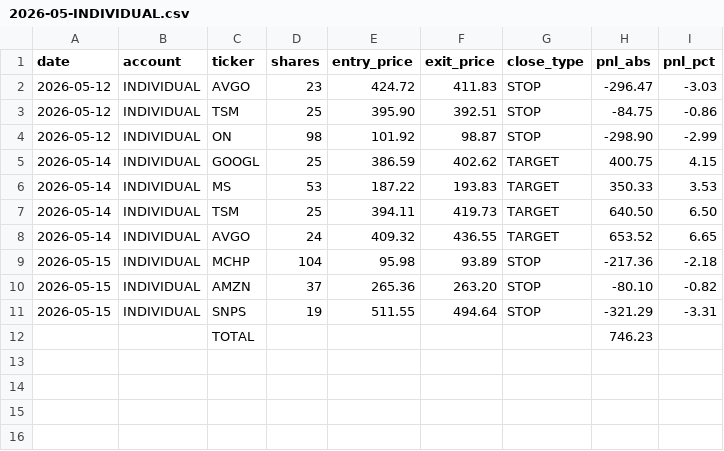
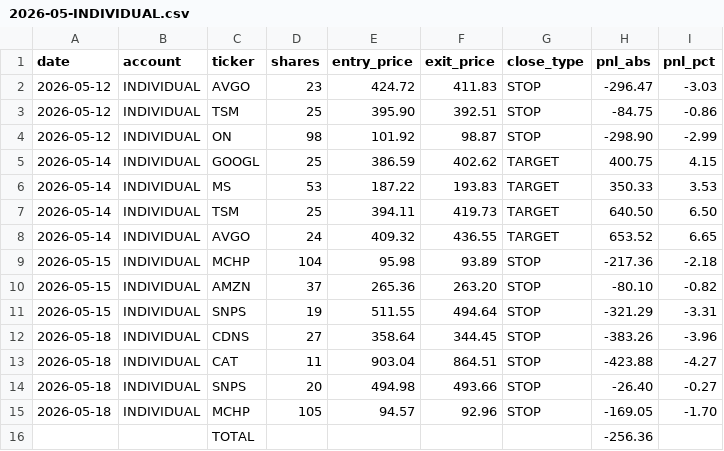
Before and after one commit to SimosProjects/Trading-Screener, a CSV file: stock_monthly/2026-05-INDIVIDUAL.csv, drawn as a sheet.

```diff
--- a/stock_monthly/2026-05-INDIVIDUAL.csv
+++ b/stock_monthly/2026-05-INDIVIDUAL.csv
@@ -11,2 +11,6 @@ date,account,ticker,shares,entry_price,exit_price,close_type,pnl_abs,pnl_pct
 2026-05-15,INDIVIDUAL,SNPS,19,511.55,494.64,STOP,-321.29,-3.31
-,,TOTAL,,,,,746.23,
+2026-05-18,INDIVIDUAL,CDNS,27,358.64,344.45,STOP,-383.26,-3.96
+2026-05-18,INDIVIDUAL,CAT,11,903.04,864.51,STOP,-423.88,-4.27
+2026-05-18,INDIVIDUAL,SNPS,20,494.98,493.66,STOP,-26.40,-0.27
+2026-05-18,INDIVIDUAL,MCHP,105,94.57,92.96,STOP,-169.05,-1.70
+,,TOTAL,,,,,-256.36,
```
Also changed, not shown: retirement_positions.csv, stock_fills.csv, 2 other files.
